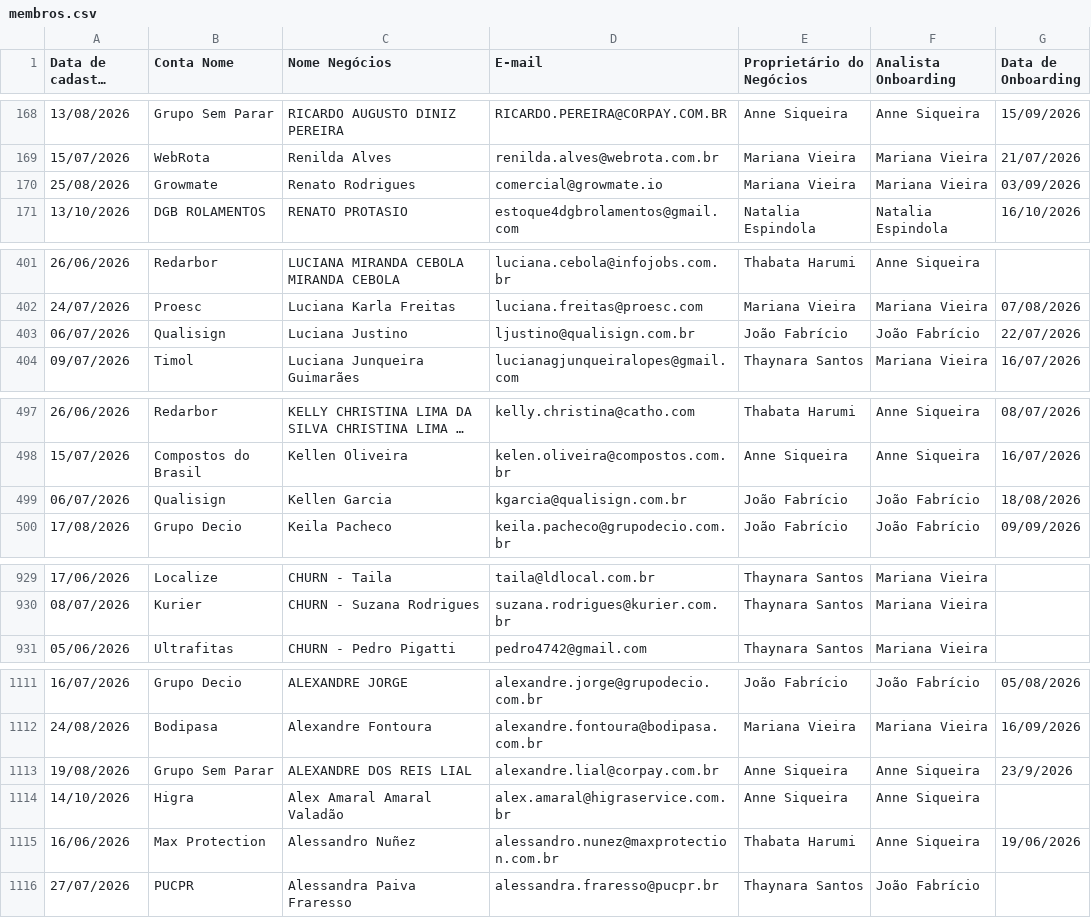
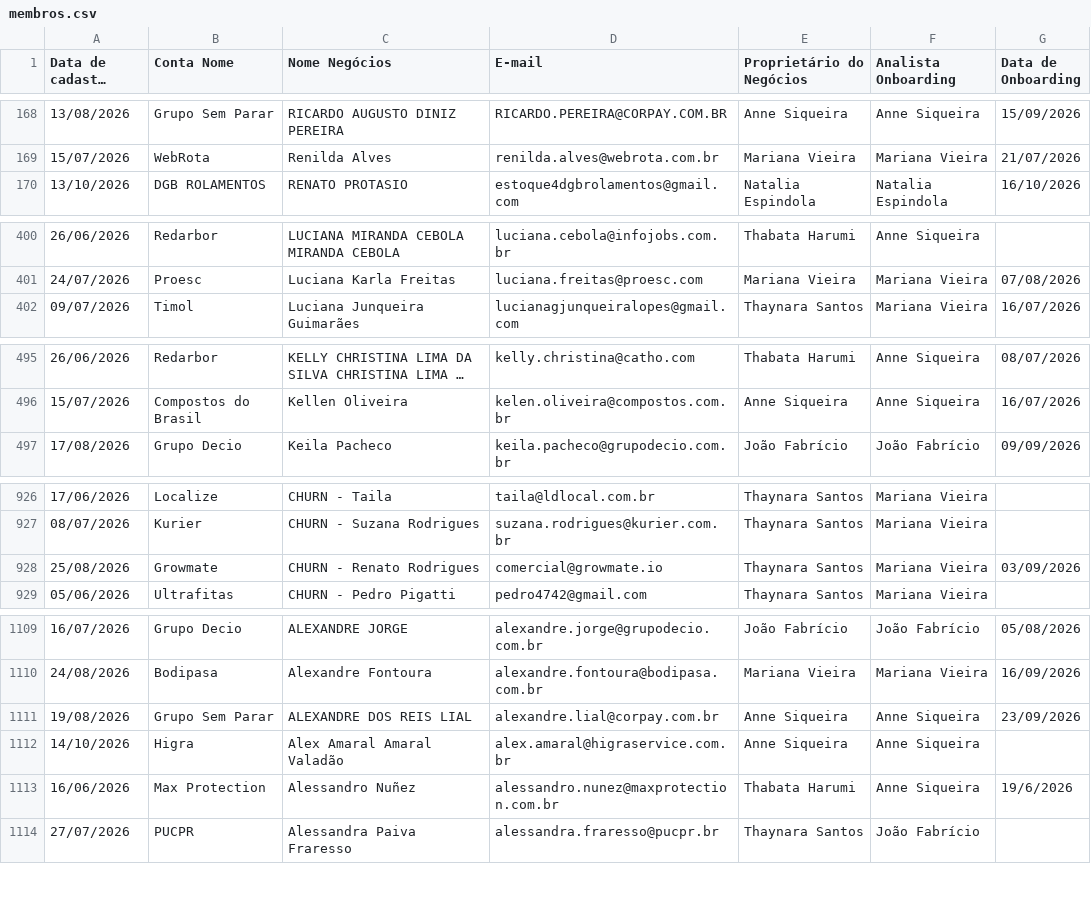
Before and after one commit to thaynarasantos-sketch/Onboardingpipelovers, a CSV file: data/membros.csv, drawn as a sheet; only a part is shown, gaps mark what is left out; long unchanged cells end in …; removed rows and columns are numbered as before the commit, all else as after; the diff covers the shown part only; the diff names each change by its address in the sheet, - before the commit and + after, or states it on an @@ line.

Commit message:
Update membros.csv

```diff
--- a/data/membros.csv
+++ b/data/membros.csv
-row 170: 25/08/2026 | Growmate | Renato Rodrigues | comercial@growmate.io | Mariana Vieira | Mariana Vieira | 03/09/2026
-row 403: 06/07/2026 | Qualisign | Luciana Justino | ljustino@qualisign.com.br | João Fabrício | João Fabrício | 22/07/2026
-row 499: 06/07/2026 | Qualisign | Kellen Garcia | kgarcia@qualisign.com.br | João Fabrício | João Fabrício | 18/08/2026
+row 928: 25/08/2026 | Growmate | CHURN - Renato Rodrigues | comercial@growmate.io | Thaynara Santos | Mariana Vieira | 03/09/2026
-G1111 (Data de Onboarding): 23/9/2026
+G1111 (Data de Onboarding): 23/09/2026
-G1113 (Data de Onboarding): 19/06/2026
+G1113 (Data de Onboarding): 19/6/2026
```
Also changed, not shown: 6 edited cells elsewhere in this file.
